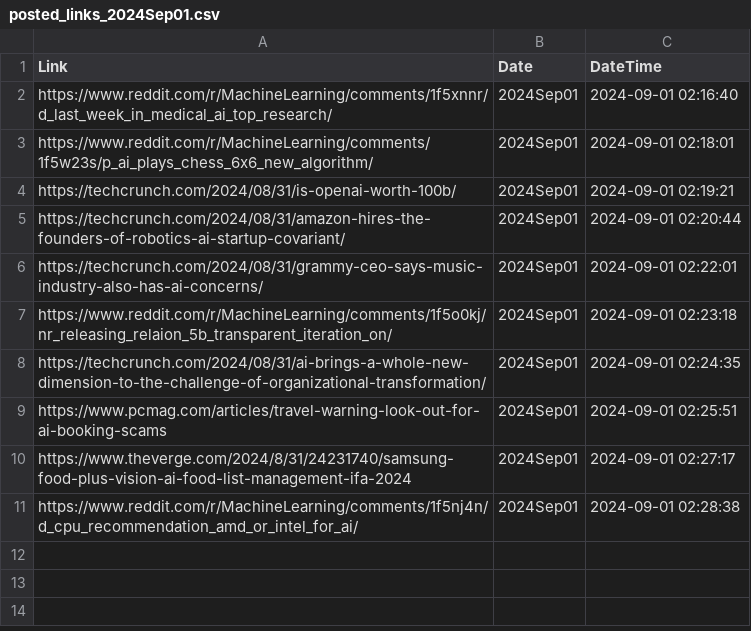
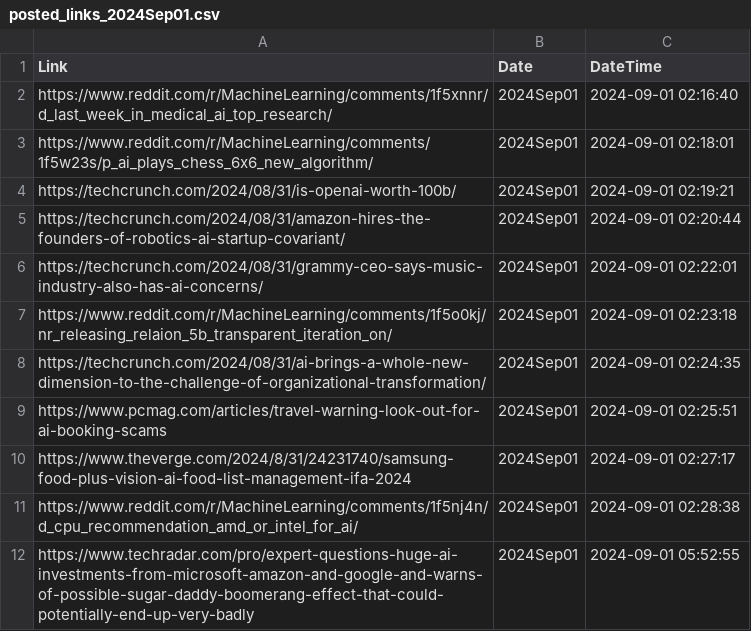
Before and after one commit to prblsing/TechInsightX, a CSV file: etc/ops/posted_links_2024Sep01.csv, drawn as a sheet.

```diff
--- a/etc/ops/posted_links_2024Sep01.csv
+++ b/etc/ops/posted_links_2024Sep01.csv
@@ -11 +11,2 @@ https://www.theverge.com/2024/8/31/24231740/samsung-food-plus-vision-ai-food-lis
 https://www.reddit.com/r/MachineLearning/comments/1f5nj4n/d_cpu_recommendation_amd_or_intel_for_ai/,2024Sep01,2024-09-01 02:28:38
+https://www.techradar.com/pro/expert-questions-huge-ai-investments-from-microsoft-amazon-and-google-and-warns-of-possible-sugar-daddy-boomerang-effect-that-could-potentially-end-up-very-badly,2024Sep01,2024-09-01 05:52:55
```
Also changed, not shown: 1 other file.
